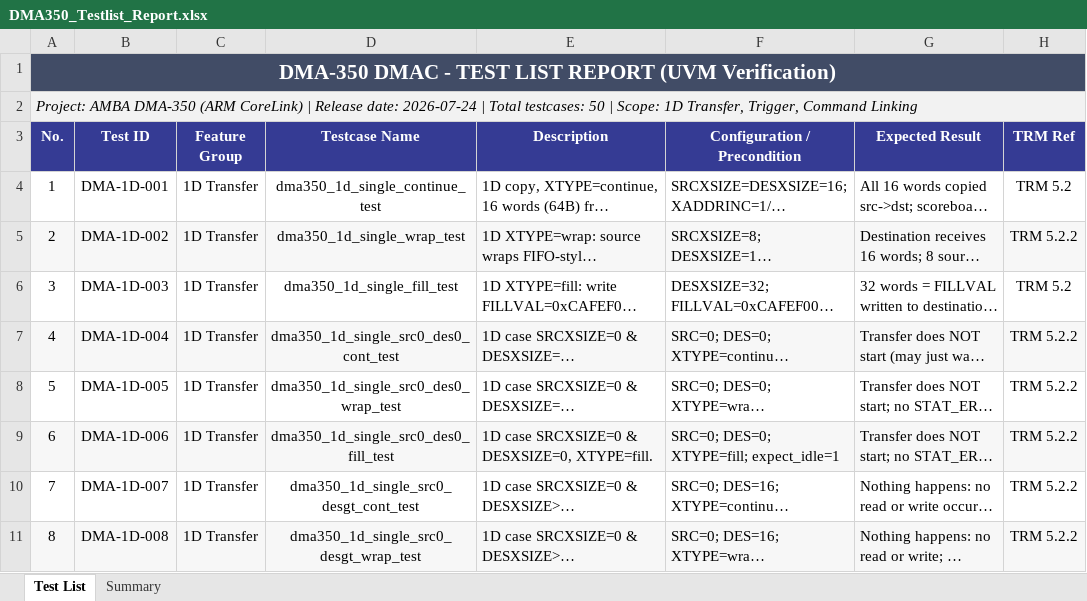
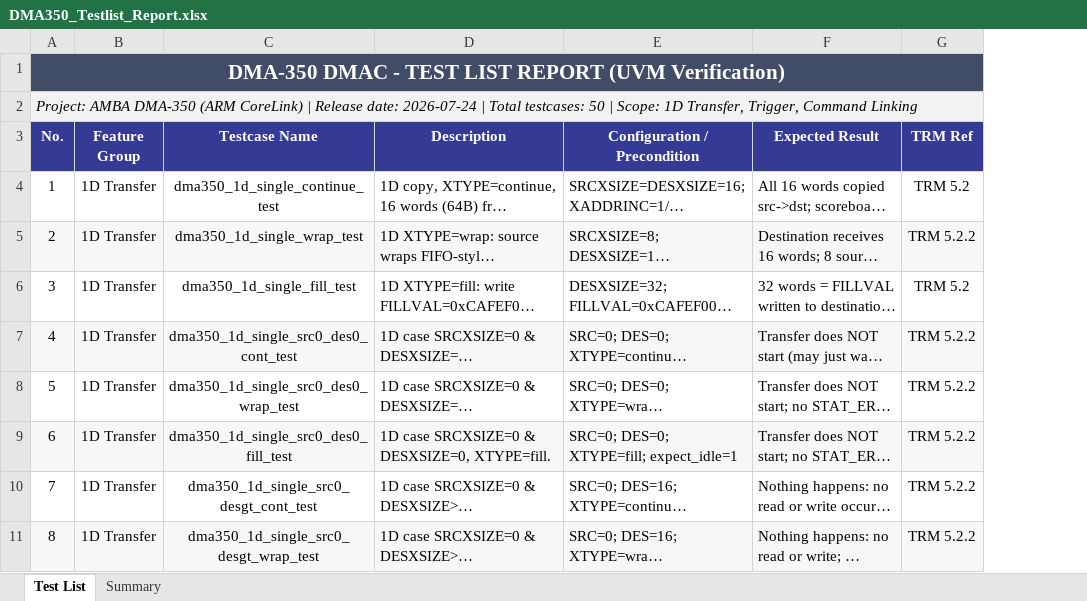
Before and after one commit to dnguyen-verifast/DMA350, an Excel workbook: DMA350_Testlist_Report.xlsx, sheet Test List, drawn as a sheet; only a part is shown; long unchanged cells end in …; values as stored, in another font and other column widths than the file's, no borders; the diff names each change by its address in the sheet, - before the commit and + after, or states it on an @@ line.

```diff
--- a/DMA350_Testlist_Report.xlsx (sheet Test List)
+++ b/DMA350_Testlist_Report.xlsx (sheet Test List)
-column B (Test ID), rows 4-11: DMA-1D-001 | DMA-1D-002 | DMA-1D-003 | DMA-1D-004 | DMA-1D-005 | DMA-1D-006 | DMA-1D-007 | DMA-1D-008
```
Also changed, not shown: 1 other file.
